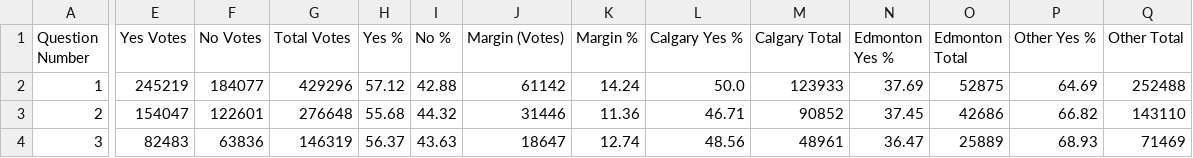
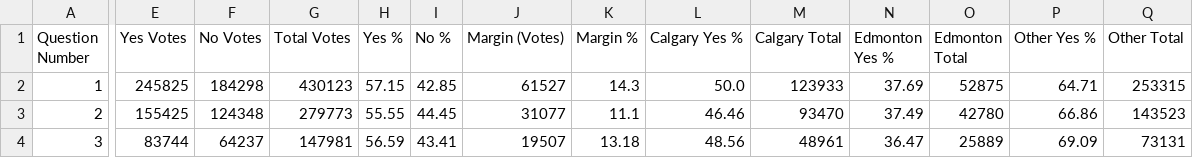
Before and after one commit to J7892/abresults, a CSV file: data/referendum_summary.csv, drawn as a sheet; only a part is shown, gaps mark what is left out; the diff covers the shown part only; the diff names each change by its address in the sheet, - before the commit and + after, or states it on an @@ line.

```diff
--- a/data/referendum_summary.csv
+++ b/data/referendum_summary.csv
-E2 (Yes Votes): 245219
+E2 (Yes Votes): 245825
-F2 (No Votes): 184077
+F2 (No Votes): 184298
-G2 (Total Votes): 429296
+G2 (Total Votes): 430123
-H2 (Yes %): 57.12
+H2 (Yes %): 57.15
-I2 (No %): 42.88
+I2 (No %): 42.85
-J2 (Margin (Votes)): 61142
+J2 (Margin (Votes)): 61527
-K2 (Margin %): 14.24
+K2 (Margin %): 14.3
-P2 (Other Yes %): 64.69
+P2 (Other Yes %): 64.71
-Q2 (Other Total): 252488
+Q2 (Other Total): 253315
-E3 (Yes Votes): 154047
+E3 (Yes Votes): 155425
-F3 (No Votes): 122601
+F3 (No Votes): 124348
-G3 (Total Votes): 276648
+G3 (Total Votes): 279773
-H3 (Yes %): 55.68
+H3 (Yes %): 55.55
-I3 (No %): 44.32
+I3 (No %): 44.45
-J3 (Margin (Votes)): 31446
+J3 (Margin (Votes)): 31077
-K3 (Margin %): 11.36
+K3 (Margin %): 11.1
-L3 (Calgary Yes %): 46.71
+L3 (Calgary Yes %): 46.46
-M3 (Calgary Total): 90852
+M3 (Calgary Total): 93470
-N3 (Edmonton Yes %): 37.45
+N3 (Edmonton Yes %): 37.49
-O3 (Edmonton Total): 42686
+O3 (Edmonton Total): 42780
-P3 (Other Yes %): 66.82
+P3 (Other Yes %): 66.86
-Q3 (Other Total): 143110
+Q3 (Other Total): 143523
-E4 (Yes Votes): 82483
+E4 (Yes Votes): 83744
-F4 (No Votes): 63836
+F4 (No Votes): 64237
-G4 (Total Votes): 146319
+G4 (Total Votes): 147981
-H4 (Yes %): 56.37
+H4 (Yes %): 56.59
-I4 (No %): 43.63
+I4 (No %): 43.41
-J4 (Margin (Votes)): 18647
+J4 (Margin (Votes)): 19507
-K4 (Margin %): 12.74
+K4 (Margin %): 13.18
-P4 (Other Yes %): 68.93
+P4 (Other Yes %): 69.09
-Q4 (Other Total): 71469
+Q4 (Other Total): 73131
```
Also changed, not shown: 64 edited cells elsewhere in this file, data/riding_results.csv, 2 other files.
